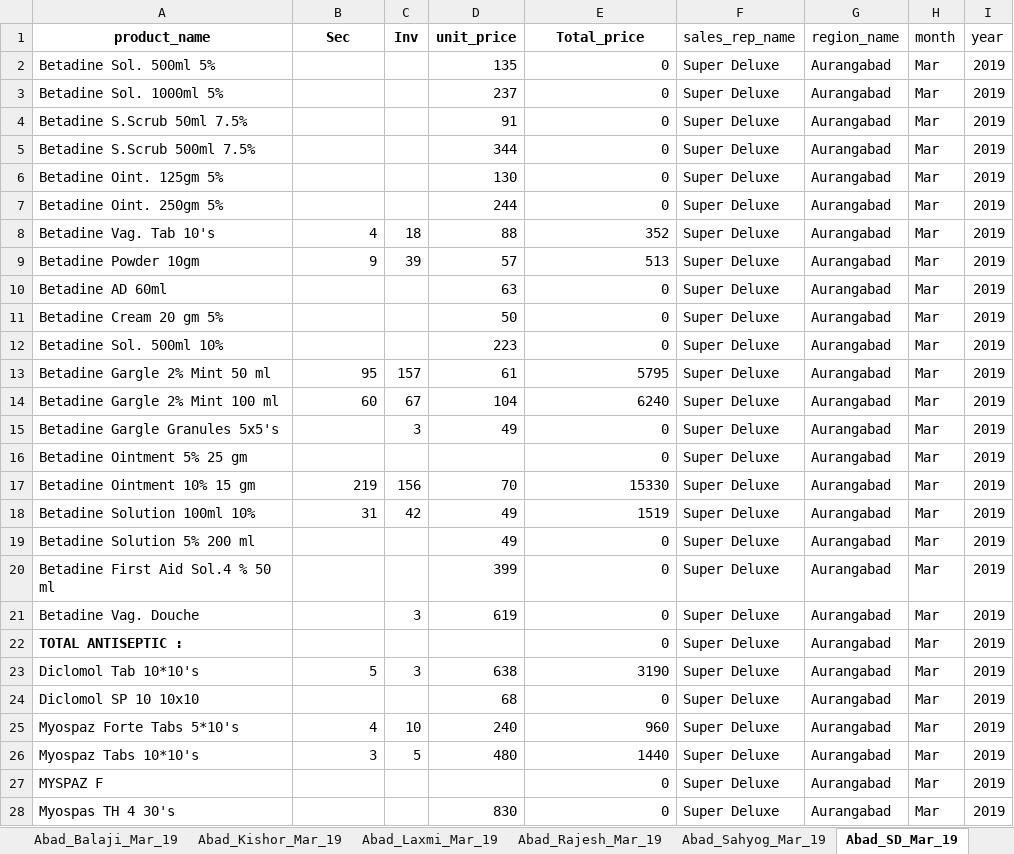
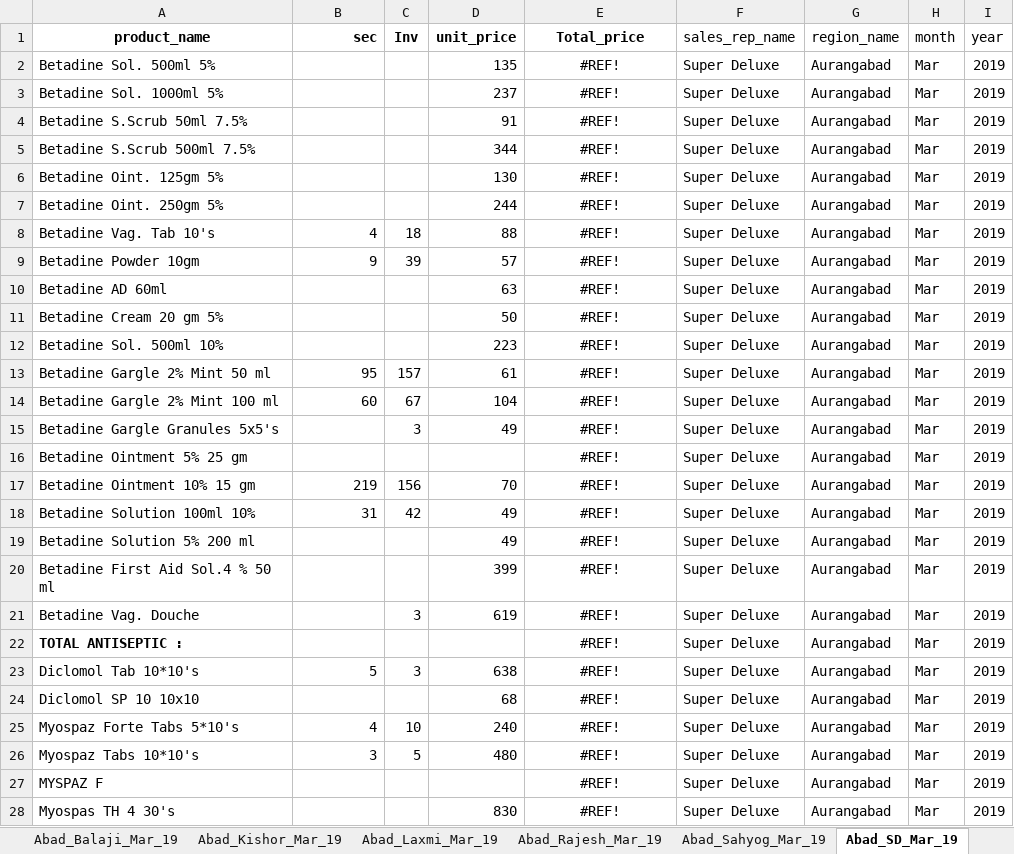
Before and after one commit to snehalkarmuse/win_medicare, an Excel workbook: data/fact_data/Aurangabad/Aurangabad_sec_Mar_19.xlsx, sheet Abad_SD_Mar_19, drawn as a sheet; only a part is shown; values as stored, in another font and other column widths than the file's, no borders; the diff covers the shown part only; the diff names each change by its address in the sheet, - before the commit and + after, or states it on an @@ line.

```diff
--- a/data/fact_data/Aurangabad/Aurangabad_sec_Mar_19.xlsx (sheet Abad_SD_Mar_19)
+++ b/data/fact_data/Aurangabad/Aurangabad_sec_Mar_19.xlsx (sheet Abad_SD_Mar_19)
-B1: Sec
+B1: sec
-B1 alignment: center
+B1 alignment: right
-E2:E7 (Total_price): 0
+E2:E7 (Total_price): #REF!
-E2:E28 alignment: right
+E2:E28 alignment: center
-E8 (Total_price): 352
+E8 (Total_price): #REF!
-E9 (Total_price): 513
+E9 (Total_price): #REF!
-E10:E12 (Total_price): 0
+E10:E12 (Total_price): #REF!
-E13 (Total_price): 5795
+E13 (Total_price): #REF!
-E14 (Total_price): 6240
+E14 (Total_price): #REF!
-E15:E16 (Total_price): 0
+E15:E16 (Total_price): #REF!
-E17 (Total_price): 15330
+E17 (Total_price): #REF!
-E18 (Total_price): 1519
+E18 (Total_price): #REF!
-E19:E22 (Total_price): 0
+E19:E22 (Total_price): #REF!
-E23 (Total_price): 3190
+E23 (Total_price): #REF!
-E24 (Total_price): 0
+E24 (Total_price): #REF!
-E25 (Total_price): 960
+E25 (Total_price): #REF!
-E26 (Total_price): 1440
+E26 (Total_price): #REF!
-E27:E28 (Total_price): 0
+E27:E28 (Total_price): #REF!
```
Also changed, not shown: 45 edited cells and cell formats elsewhere in this sheet, data/fact_data/Aurangabad/Aurangabad_sec_Aug_19.xlsx, data/fact_data/Beed/beed_sec_May_19.xlsx, 57 other files.
